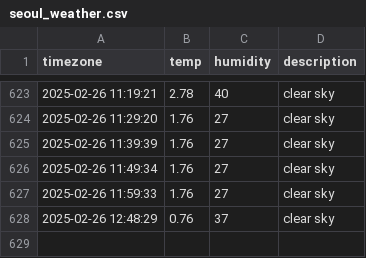
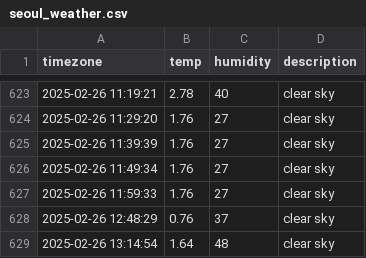
Before and after one commit to jewelry0201/seoul_weather, a CSV file: seoul_weather.csv, drawn as a sheet; only a part is shown, gaps mark what is left out; the diff names each change by its address in the sheet, - before the commit and + after, or states it on an @@ line.

```diff
--- a/seoul_weather.csv
+++ b/seoul_weather.csv
+row 629: 2025-02-26 13:14:54 | 1.64 | 48 | clear sky
```
